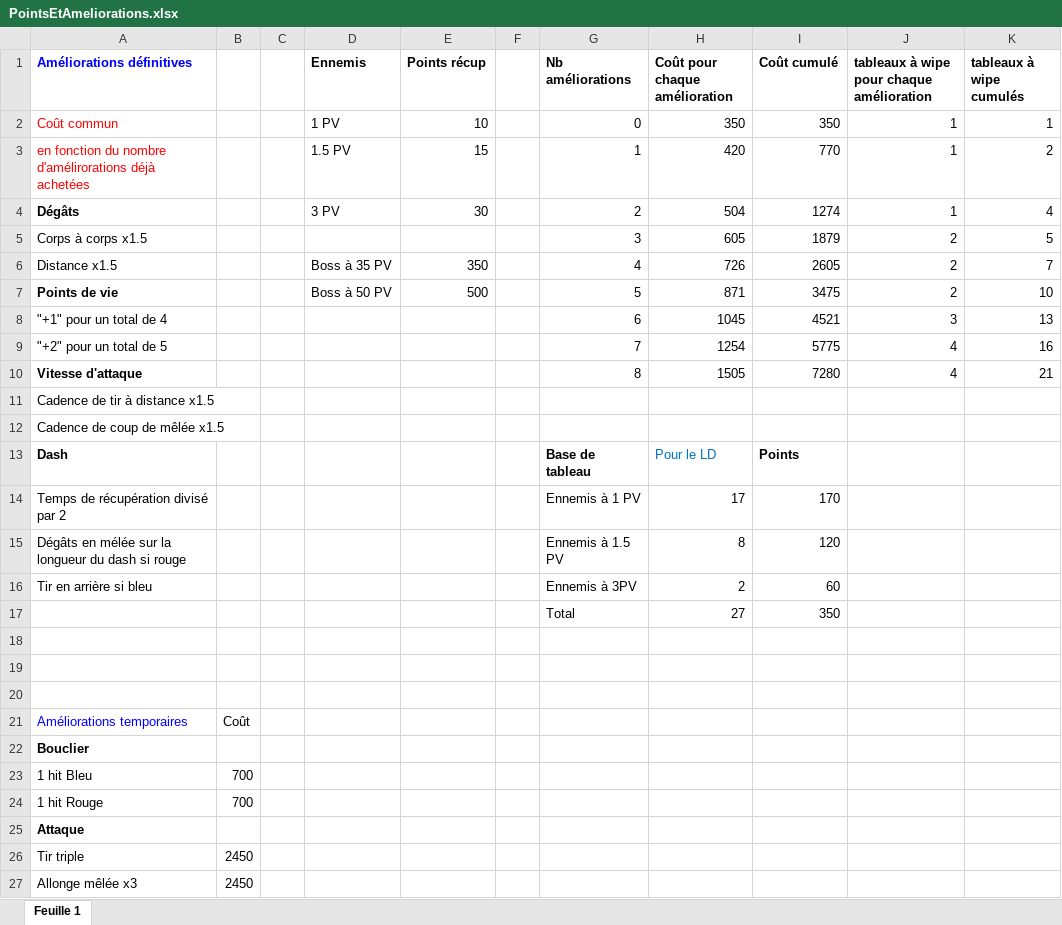
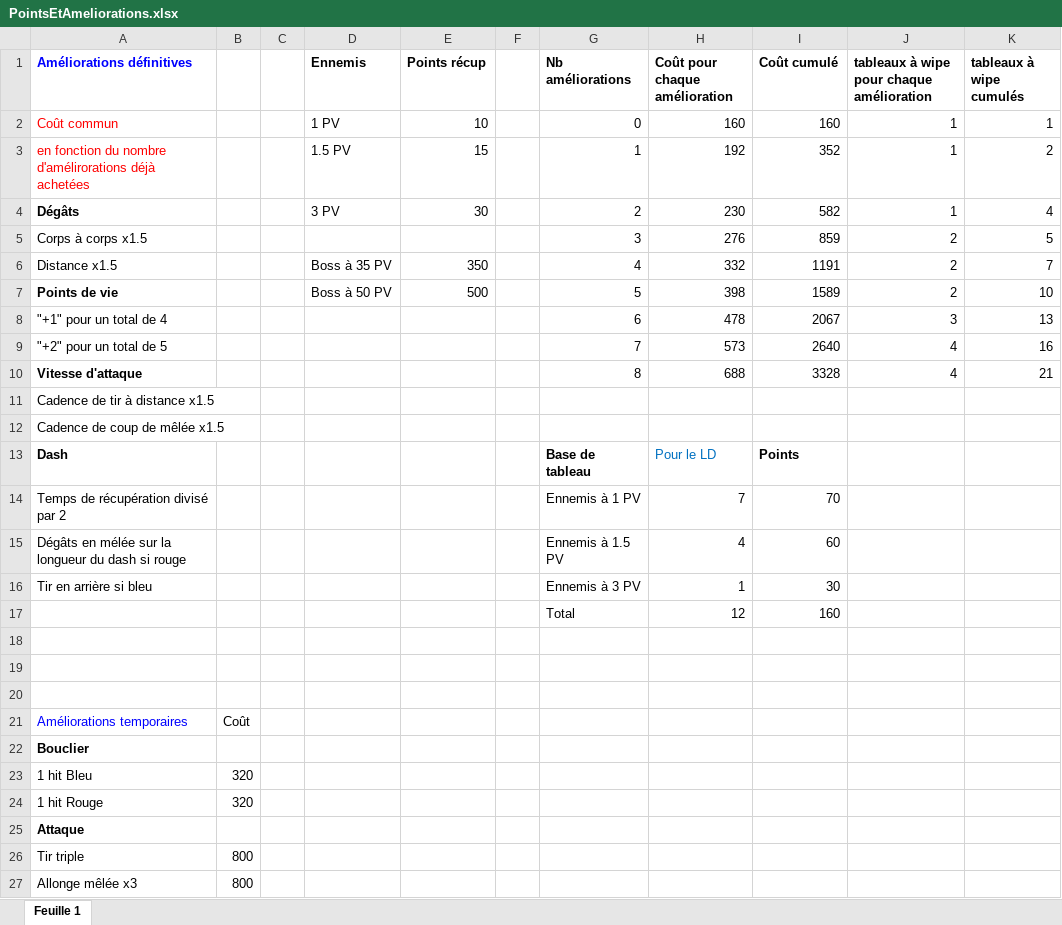
Before and after one commit to MaevaL/ChromaWarp, an Excel workbook: PointsEtAmeliorations.xlsx, sheet Feuille 1, drawn as a sheet; values as stored, in another font and other column widths than the file's, no borders; removed rows and columns are numbered as before the commit, all else as after; the diff names each change by its address in the sheet, - before the commit and + after, or states it on an @@ line.

Commit message:
Mise à jour des prix et du GDD pour les PV des ennemis

```diff
--- a/PointsEtAmeliorations.xlsx (sheet Feuille 1)
+++ b/PointsEtAmeliorations.xlsx (sheet Feuille 1)
-H2 (Coût pour chaque amélioration): 350
+H2 (Coût pour chaque amélioration): 160
-I2 (Coût cumulé): 350
+I2 (Coût cumulé): 160
-H3 (Coût pour chaque amélioration): 420
+H3 (Coût pour chaque amélioration): 192
-I3 (Coût cumulé): 770
+I3 (Coût cumulé): 352
-H4 (Coût pour chaque amélioration): 504
+H4 (Coût pour chaque amélioration): 230
-I4 (Coût cumulé): 1274
+I4 (Coût cumulé): 582
-H5 (Coût pour chaque amélioration): 605
+H5 (Coût pour chaque amélioration): 276
-I5 (Coût cumulé): 1879
+I5 (Coût cumulé): 859
-H6 (Coût pour chaque amélioration): 726
+H6 (Coût pour chaque amélioration): 332
-I6 (Coût cumulé): 2605
+I6 (Coût cumulé): 1191
-H7 (Coût pour chaque amélioration): 871
+H7 (Coût pour chaque amélioration): 398
-I7 (Coût cumulé): 3475
+I7 (Coût cumulé): 1589
-H8 (Coût pour chaque amélioration): 1045
+H8 (Coût pour chaque amélioration): 478
-I8 (Coût cumulé): 4521
+I8 (Coût cumulé): 2067
-H9 (Coût pour chaque amélioration): 1254
+H9 (Coût pour chaque amélioration): 573
-I9 (Coût cumulé): 5775
+I9 (Coût cumulé): 2640
-H10 (Coût pour chaque amélioration): 1505
+H10 (Coût pour chaque amélioration): 688
-I10 (Coût cumulé): 7280
+I10 (Coût cumulé): 3328
-H14 (Coût pour chaque amélioration): 17
+H14 (Coût pour chaque amélioration): 7
-I14 (Coût cumulé): 170
+I14 (Coût cumulé): 70
-H15 (Coût pour chaque amélioration): 8
+H15 (Coût pour chaque amélioration): 4
-I15 (Coût cumulé): 120
+I15 (Coût cumulé): 60
-G16 (Nb améliorations): Ennemis à 3PV
+G16 (Nb améliorations): Ennemis à 3 PV
-H16 (Coût pour chaque amélioration): 2
+H16 (Coût pour chaque amélioration): 1
-I16 (Coût cumulé): 60
+I16 (Coût cumulé): 30
-row 17:  |  |  |  |  |  | Total | 27 | 350
+row 17:  |  |  |  |  |  | Total | 12 | 160
-B23:B24: 700
+B23:B24: 320
-B26:B27: 2450
+B26:B27: 800
```
Also changed, not shown: 1 other file.
